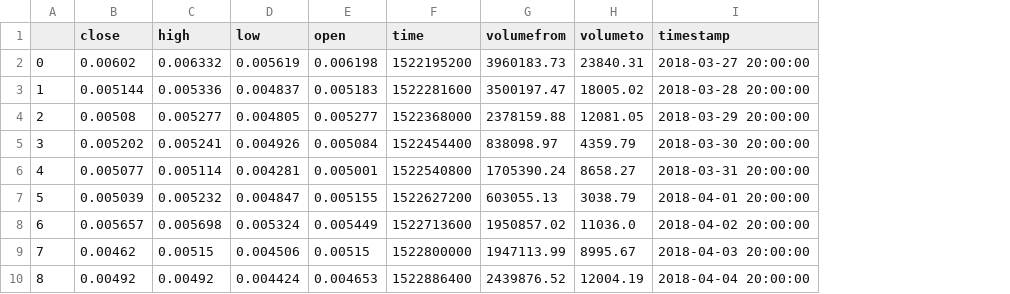
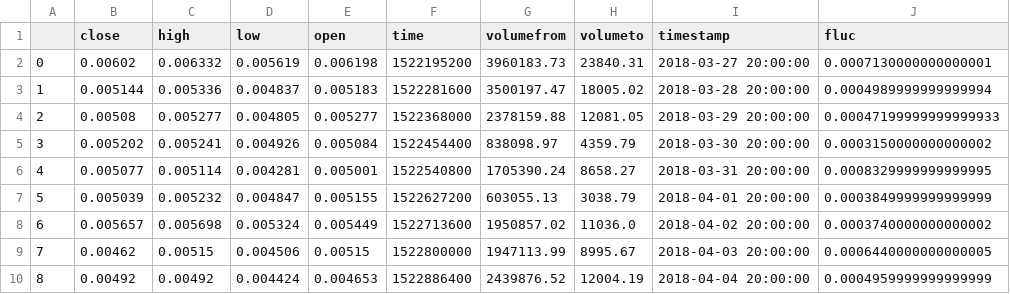
Before and after one commit to LindsayRichman/Nep5-DashApp, a CSV file: acat.csv, drawn as a sheet; only a part is shown; the diff names each change by its address in the sheet, - before the commit and + after, or states it on an @@ line.

```diff
--- a/acat.csv
+++ b/acat.csv
+column J (fluc), rows 2-10: 0.0007130000000000001 | 0.0004989999999999994 | 0.00047199999999999933 | 0.0003150000000000002 | 0.0008329999999999995 | 0.0003849999999999999 | 0.0003740000000000002 | 0.0006440000000000005 | 0.0004959999999999999
```
Also changed, not shown: dbc.csv, ont.csv, 1 other file.
